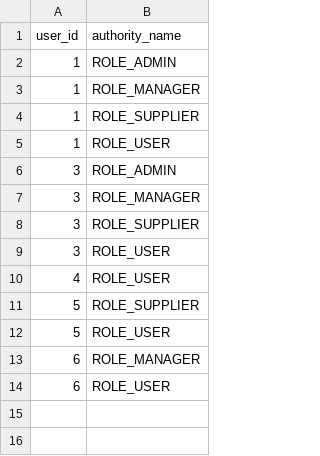
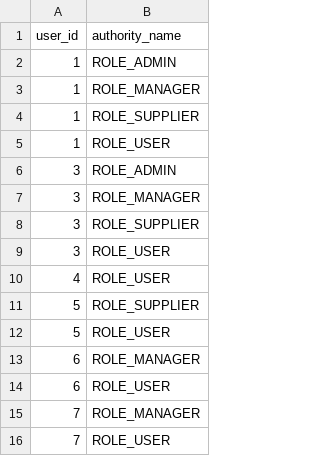
Before and after one commit to RaduCris/proiect2016, a CSV file: src/main/resources/config/liquibase/users_authorities.csv, drawn as a sheet; the diff names each change by its address in the sheet, - before the commit and + after, or states it on an @@ line.

```diff
--- a/src/main/resources/config/liquibase/users_authorities.csv
+++ b/src/main/resources/config/liquibase/users_authorities.csv
+row 15: 7 | ROLE_MANAGER
+row 16: 7 | ROLE_USER
```
Also changed, not shown: src/main/resources/config/liquibase/users.csv, 22 other files.
